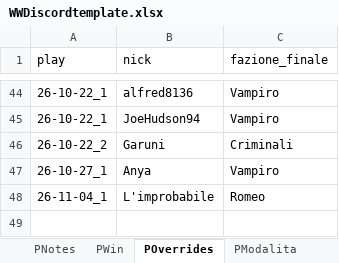
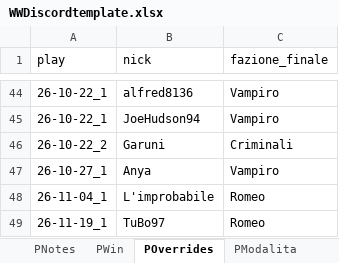
Before and after one commit to FilippoMart/WW-Discord, an Excel workbook: WWDiscordtemplate.xlsx, sheet POverrides, drawn as a sheet; only a part is shown, gaps mark what is left out; values as stored, in another font and other column widths than the file's, no borders; the diff names each change by its address in the sheet, - before the commit and + after, or states it on an @@ line.

```diff
--- a/WWDiscordtemplate.xlsx (sheet POverrides)
+++ b/WWDiscordtemplate.xlsx (sheet POverrides)
+row 49: 26-11-19_1 | TuBo97 | Romeo
```
Also changed, not shown: sheet GPR, sheet PWin, sheet Giocatori, sheet PModalita, sheet PNotes, sheet PRuoliPoss, 1 other file.
